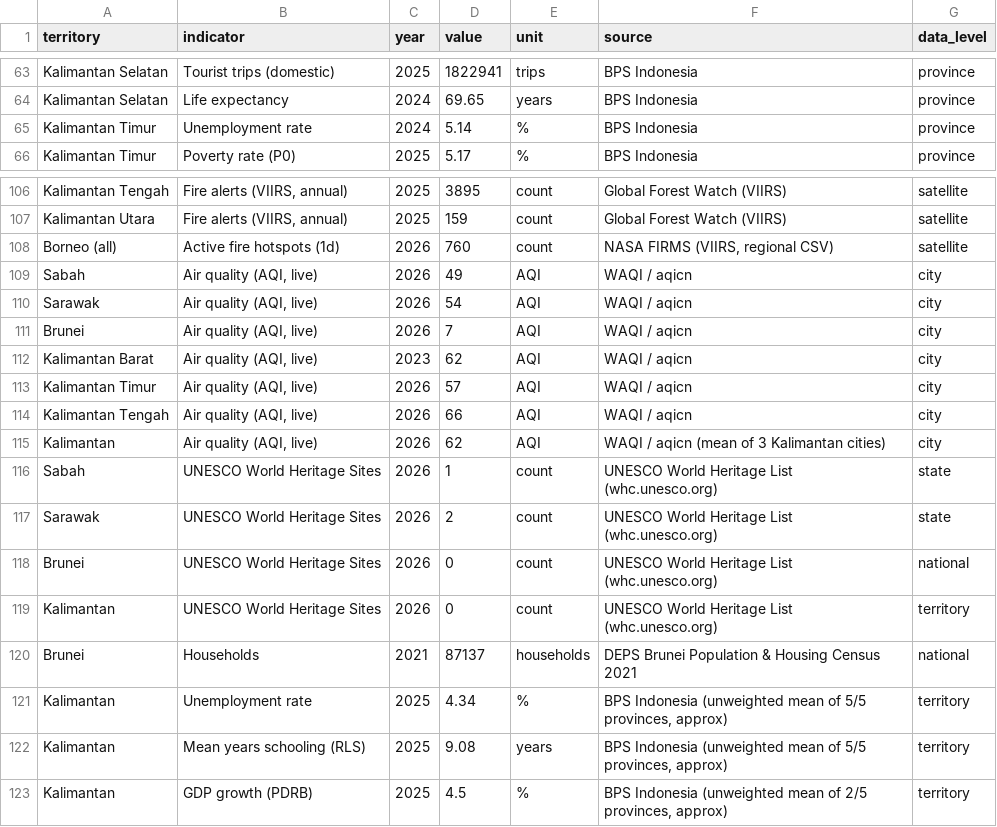
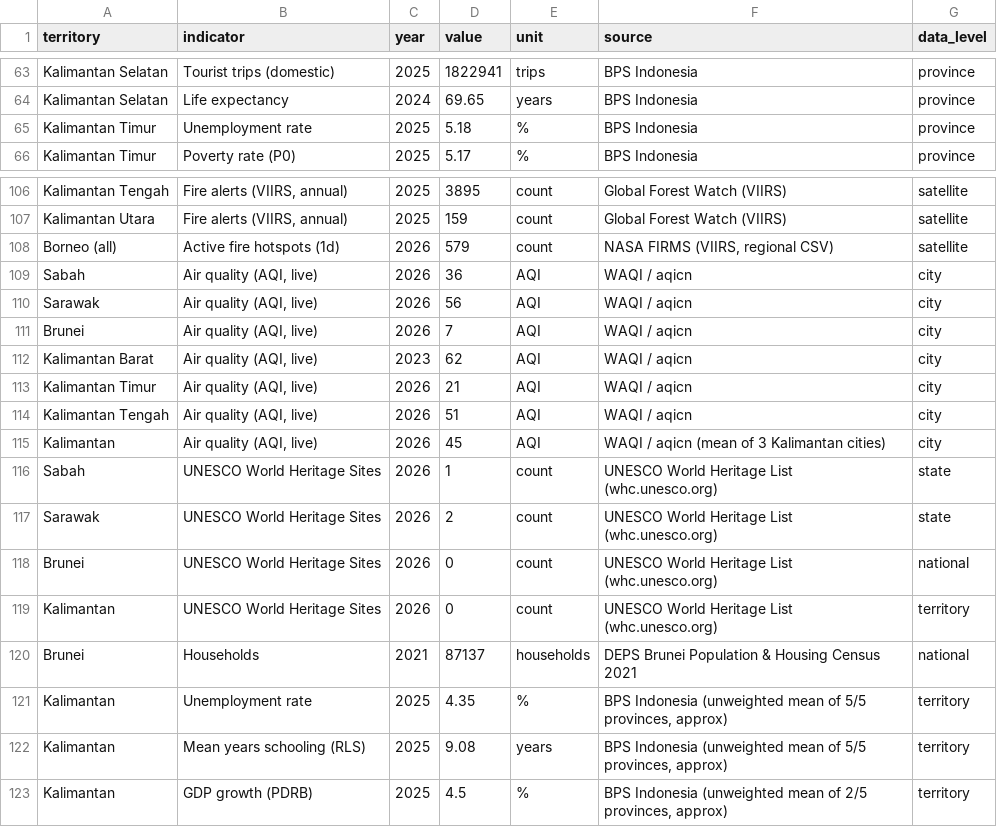
Before and after one commit to angelyong/Borneo_Tracker, a CSV file: borneo_tracker_poc.csv, drawn as a sheet; only a part is shown, gaps mark what is left out.

```diff
--- a/borneo_tracker_poc.csv
+++ b/borneo_tracker_poc.csv
@@ -64,3 +64,3 @@ Kalimantan Selatan,Tourist trips (domestic),2025,1822941,trips,BPS Indonesia,pro
 Kalimantan Selatan,Life expectancy,2024,69.65,years,BPS Indonesia,province
-Kalimantan Timur,Unemployment rate,2024,5.14,%,BPS Indonesia,province
+Kalimantan Timur,Unemployment rate,2025,5.18,%,BPS Indonesia,province
 Kalimantan Timur,Poverty rate (P0),2025,5.17,%,BPS Indonesia,province
@@ -107,10 +107,10 @@ Kalimantan Tengah,"Fire alerts (VIIRS, annual)",2025,3895,count,Global Forest Wa
 Kalimantan Utara,"Fire alerts (VIIRS, annual)",2025,159,count,Global Forest Watch (VIIRS),satellite
-Borneo (all),Active fire hotspots (1d),2026,760,count,"NASA FIRMS (VIIRS, regional CSV)",satellite
-Sabah,"Air quality (AQI, live)",2026,49,AQI,WAQI / aqicn,city
-Sarawak,"Air quality (AQI, live)",2026,54,AQI,WAQI / aqicn,city
+Borneo (all),Active fire hotspots (1d),2026,579,count,"NASA FIRMS (VIIRS, regional CSV)",satellite
+Sabah,"Air quality (AQI, live)",2026,36,AQI,WAQI / aqicn,city
+Sarawak,"Air quality (AQI, live)",2026,56,AQI,WAQI / aqicn,city
 Brunei,"Air quality (AQI, live)",2026,7,AQI,WAQI / aqicn,city
 Kalimantan Barat,"Air quality (AQI, live)",2023,62,AQI,WAQI / aqicn,city
-Kalimantan Timur,"Air quality (AQI, live)",2026,57,AQI,WAQI / aqicn,city
-Kalimantan Tengah,"Air quality (AQI, live)",2026,66,AQI,WAQI / aqicn,city
-Kalimantan,"Air quality (AQI, live)",2026,62,AQI,WAQI / aqicn (mean of 3 Kalimantan cities),city
+Kalimantan Timur,"Air quality (AQI, live)",2026,21,AQI,WAQI / aqicn,city
+Kalimantan Tengah,"Air quality (AQI, live)",2026,51,AQI,WAQI / aqicn,city
+Kalimantan,"Air quality (AQI, live)",2026,45,AQI,WAQI / aqicn (mean of 3 Kalimantan cities),city
 Sabah,UNESCO World Heritage Sites,2026,1,count,UNESCO World Heritage List (whc.unesco.org),state
@@ -120,3 +120,3 @@ Kalimantan,UNESCO World Heritage Sites,2026,0,count,UNESCO World Heritage List (
 Brunei,Households,2021,87137,households,DEPS Brunei Population & Housing Census 2021,national
-Kalimantan,Unemployment rate,2025,4.34,%,"BPS Indonesia (unweighted mean of 5/5 provinces, approx)",territory
+Kalimantan,Unemployment rate,2025,4.35,%,"BPS Indonesia (unweighted mean of 5/5 provinces, approx)",territory
 Kalimantan,Mean years schooling (RLS),2025,9.08,years,"BPS Indonesia (unweighted mean of 5/5 provinces, approx)",territory
```
Also changed, not shown: borneo_tracker_history.csv, 2 other files.
